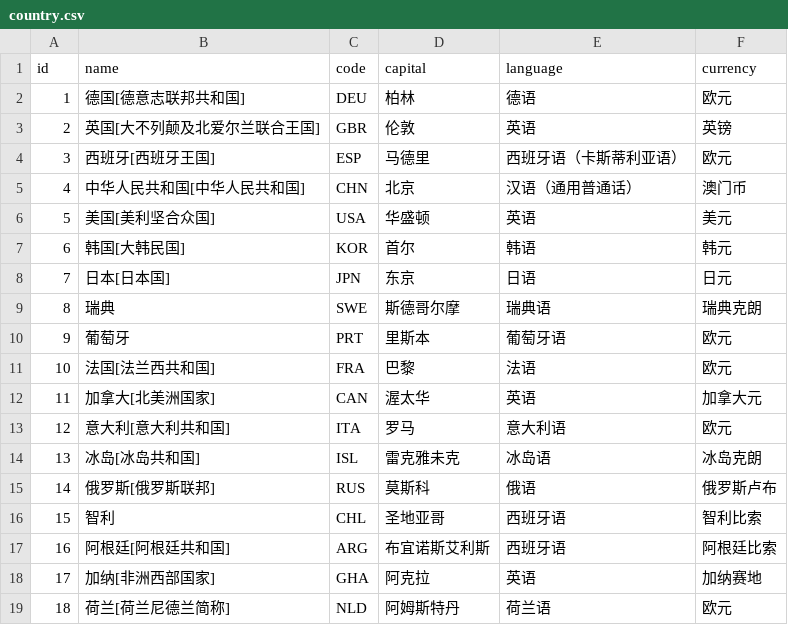
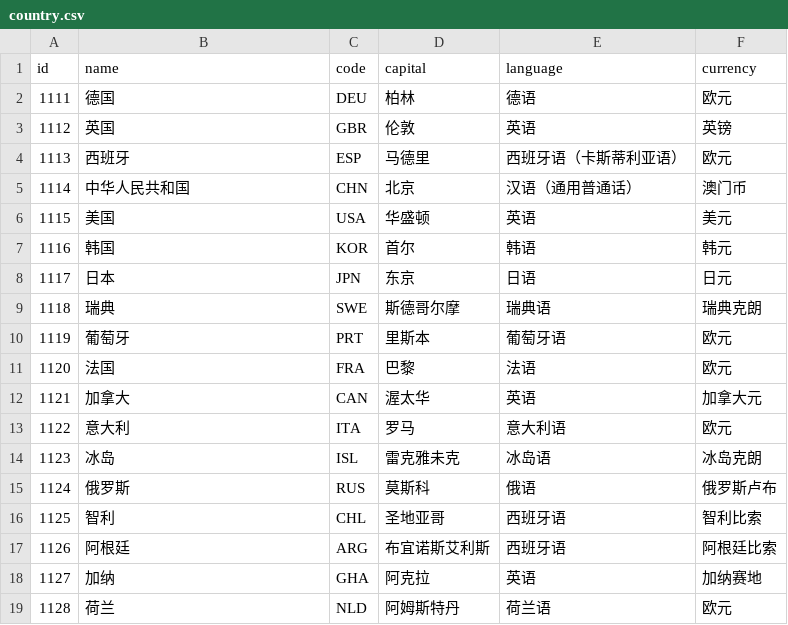
Before and after one commit to PiotrNewt/scruber, a CSV file: experiment/s/country.csv, drawn as a sheet.

Commit message:
multi-table pattern generation

```diff
--- a/experiment/s/country.csv
+++ b/experiment/s/country.csv
@@ -1,19 +1,19 @@
 id,name,code,capital,language,currency
-1,德国[德意志联邦共和国],DEU,柏林,德语,欧元
-2,英国[大不列颠及北爱尔兰联合王国],GBR,伦敦,英语,英镑
-3,西班牙[西班牙王国],ESP,马德里,西班牙语（卡斯蒂利亚语）,欧元
-4,中华人民共和国[中华人民共和国],CHN,北京,汉语（通用普通话）,澳门币
-5,美国[美利坚合众国],USA,华盛顿,英语,美元
-6,韩国[大韩民国],KOR,首尔,韩语,韩元
-7,日本[日本国],JPN,东京,日语,日元
-8,瑞典,SWE,斯德哥尔摩,瑞典语,瑞典克朗
-9,葡萄牙,PRT,里斯本,葡萄牙语,欧元
-10,法国[法兰西共和国],FRA,巴黎,法语,欧元
-11,加拿大[北美洲国家],CAN,渥太华,英语,加拿大元
-12,意大利[意大利共和国],ITA,罗马,意大利语,欧元
-13,冰岛[冰岛共和国],ISL,雷克雅未克,冰岛语,冰岛克朗
-14,俄罗斯[俄罗斯联邦],RUS,莫斯科,俄语,俄罗斯卢布
-15,智利,CHL,圣地亚哥,西班牙语,智利比索
-16,阿根廷[阿根廷共和国],ARG,布宜诺斯艾利斯,西班牙语,阿根廷比索
-17,加纳[非洲西部国家],GHA,阿克拉,英语,加纳赛地
-18,荷兰[荷兰尼德兰简称],NLD,阿姆斯特丹,荷兰语,欧元
+1111,德国,DEU,柏林,德语,欧元
+1112,英国,GBR,伦敦,英语,英镑
+1113,西班牙,ESP,马德里,西班牙语（卡斯蒂利亚语）,欧元
+1114,中华人民共和国,CHN,北京,汉语（通用普通话）,澳门币
+1115,美国,USA,华盛顿,英语,美元
+1116,韩国,KOR,首尔,韩语,韩元
+1117,日本,JPN,东京,日语,日元
+1118,瑞典,SWE,斯德哥尔摩,瑞典语,瑞典克朗
+1119,葡萄牙,PRT,里斯本,葡萄牙语,欧元
+1120,法国,FRA,巴黎,法语,欧元
+1121,加拿大,CAN,渥太华,英语,加拿大元
+1122,意大利,ITA,罗马,意大利语,欧元
+1123,冰岛,ISL,雷克雅未克,冰岛语,冰岛克朗
+1124,俄罗斯,RUS,莫斯科,俄语,俄罗斯卢布
+1125,智利,CHL,圣地亚哥,西班牙语,智利比索
+1126,阿根廷,ARG,布宜诺斯艾利斯,西班牙语,阿根廷比索
+1127,加纳,GHA,阿克拉,英语,加纳赛地
+1128,荷兰,NLD,阿姆斯特丹,荷兰语,欧元
```
Also changed, not shown: experiment/s/stadium.csv, tables/league_r.csv, 8 other files.
